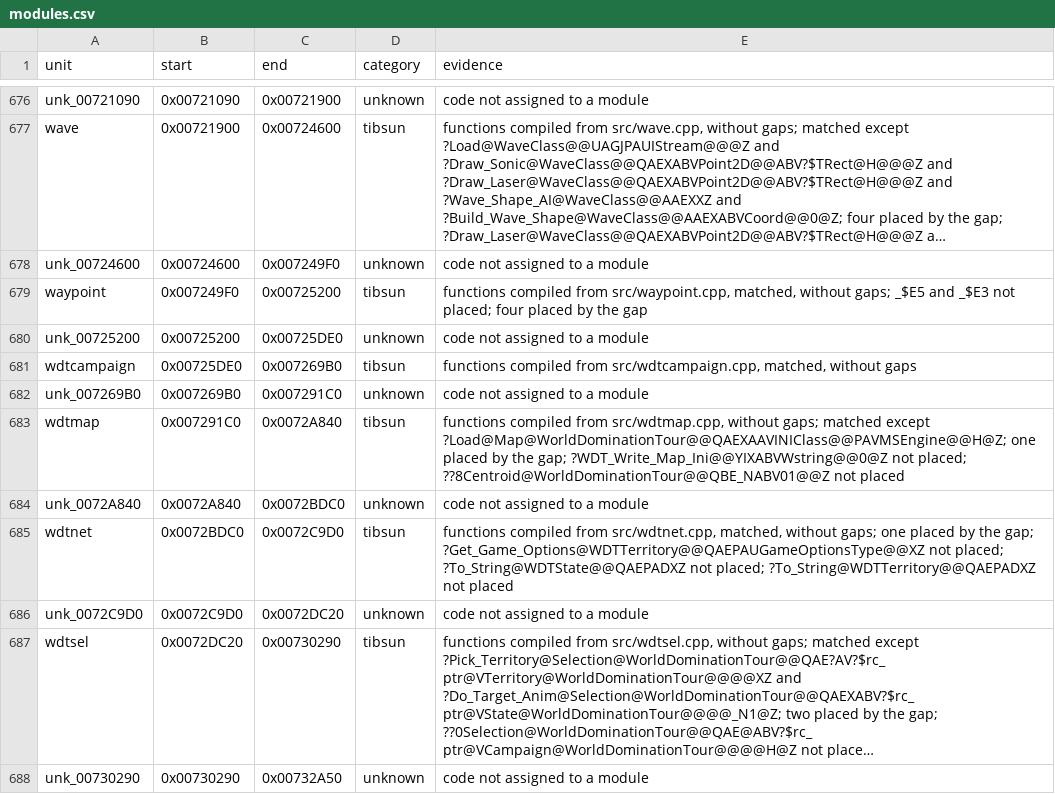
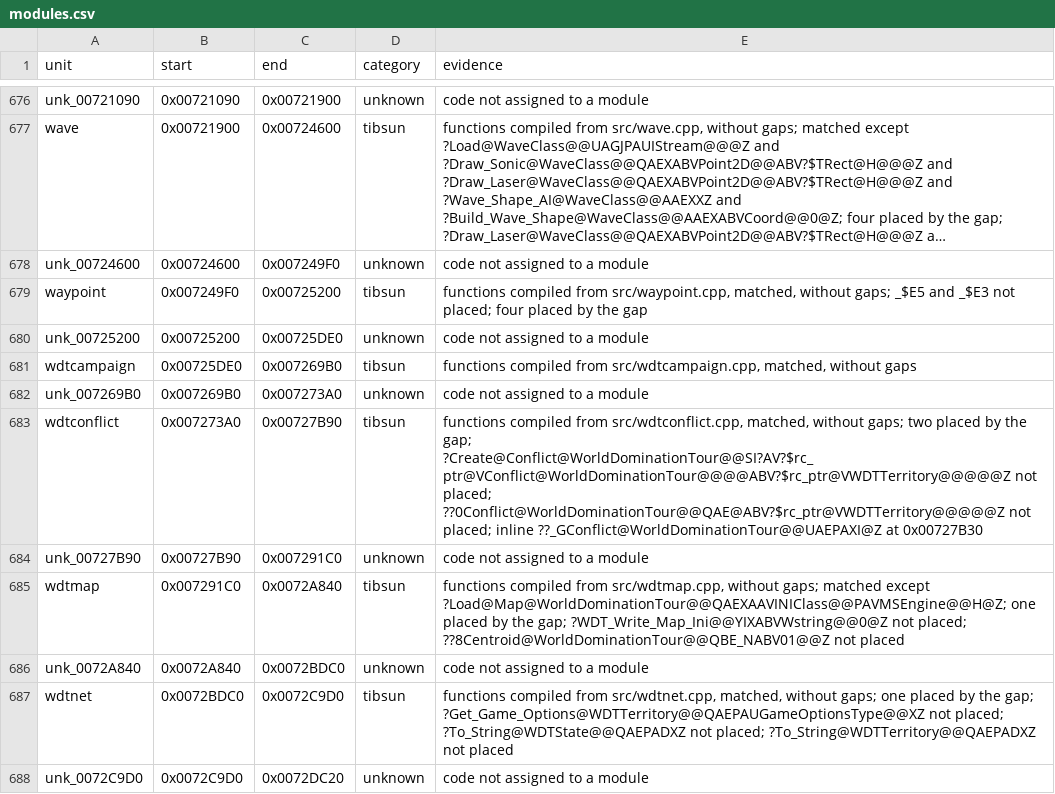
Before and after one commit to meastes/RedAlert2, a CSV file: config/ra2-1.006/modules.csv, drawn as a sheet; only a part is shown, gaps mark what is left out; the shorter side is filled out with more unchanged rows; long unchanged cells end in ….

```diff
--- a/config/ra2-1.006/modules.csv
+++ b/config/ra2-1.006/modules.csv
@@ -681,3 +681,5 @@ unk_00725200,0x00725200,0x00725DE0,unknown,code not assigned to a module
 wdtcampaign,0x00725DE0,0x007269B0,tibsun,"functions compiled from src/wdtcampaign.cpp, matched, without gaps"
-unk_007269B0,0x007269B0,0x007291C0,unknown,code not assigned to a module
+unk_007269B0,0x007269B0,0x007273A0,unknown,code not assigned to a module
+wdtconflict,0x007273A0,0x00727B90,tibsun,"functions compiled from src/wdtconflict.cpp, matched, without gaps; two placed by the gap; ?Create@Conflict@WorldDominationTour@@SI?AV?$rc_ptr@VConflict@WorldDominationTour@@@@ABV?$rc_ptr@VWDTTerritory@@@@@Z not placed; ??0Conflict@WorldDominationTour@@QAE@ABV?$rc_ptr@VWDTTerritory@@@@@Z not placed; inline ??_GConflict@WorldDominationTour@@UAEPAXI@Z at 0x00727B30"
+unk_00727B90,0x00727B90,0x007291C0,unknown,code not assigned to a module
 wdtmap,0x007291C0,0x0072A840,tibsun,"functions compiled from src/wdtmap.cpp, without gaps; matched except ?Load@Map@WorldDominationTour@@QAEXAAVINIClass@@PAVMSEngine@@H@Z; one placed by the gap; ?WDT_Write_Map_Ini@@YIXABVWstring@@0@Z not placed; ??8Centroid@WorldDominationTour@@QBE_NABV01@@Z not placed"
```
Also changed, not shown: config/ra2-1.006/functions.csv, 1 other file.
